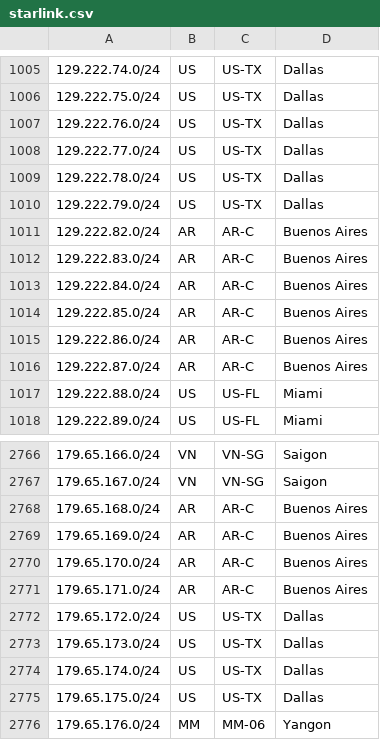
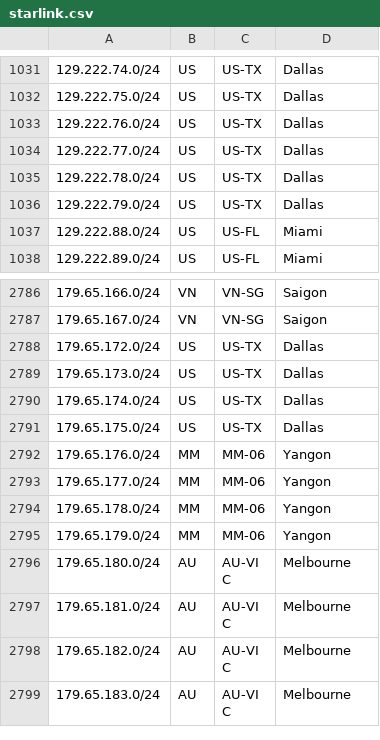
Before and after one commit to fartbagxp/aas-cidr-ranges, a CSV file: data/raw/starlink.csv, drawn as a sheet; only a part is shown, gaps mark what is left out; the shorter side is filled out with more unchanged rows; the diff covers the shown part only.

```diff
--- a/data/raw/starlink.csv
+++ b/data/raw/starlink.csv
@@ -1010,8 +1036,2 @@
 129.222.79.0/24,US,US-TX,Dallas,
-129.222.82.0/24,AR,AR-C,Buenos Aires,
-129.222.83.0/24,AR,AR-C,Buenos Aires,
-129.222.84.0/24,AR,AR-C,Buenos Aires,
-129.222.85.0/24,AR,AR-C,Buenos Aires,
-129.222.86.0/24,AR,AR-C,Buenos Aires,
-129.222.87.0/24,AR,AR-C,Buenos Aires,
 129.222.88.0/24,US,US-FL,Miami,
@@ -2767,6 +2787,2 @@
 179.65.167.0/24,VN,VN-SG,Saigon,
-179.65.168.0/24,AR,AR-C,Buenos Aires,
-179.65.169.0/24,AR,AR-C,Buenos Aires,
-179.65.170.0/24,AR,AR-C,Buenos Aires,
-179.65.171.0/24,AR,AR-C,Buenos Aires,
 179.65.172.0/24,US,US-TX,Dallas,
```
Also changed, not shown: 26 added rows elsewhere in this file, 31 other files.
